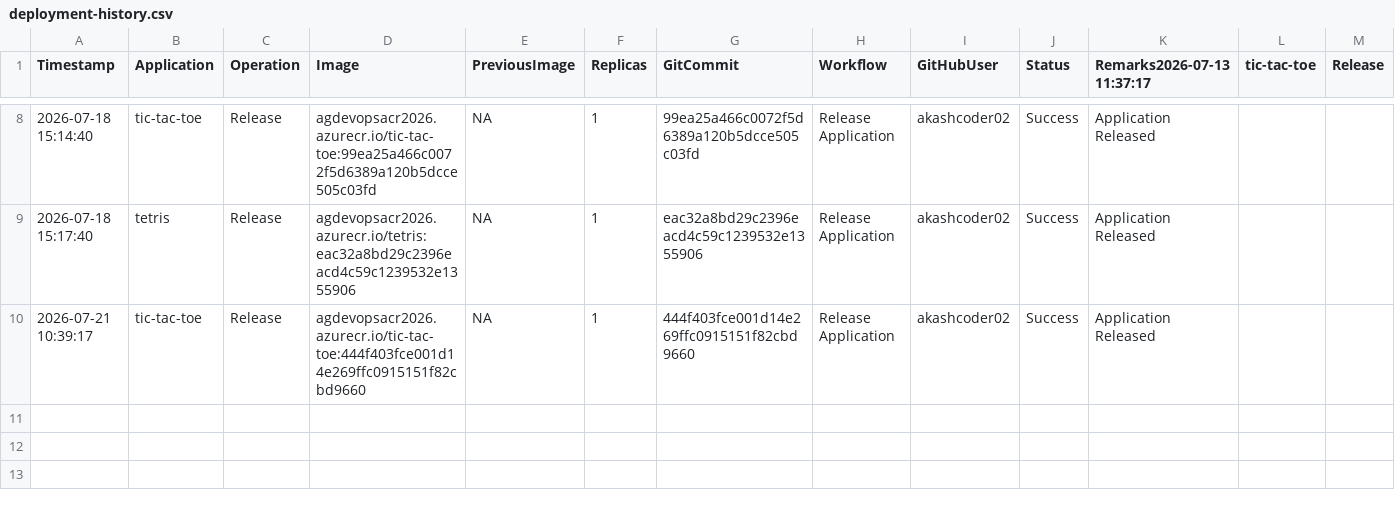
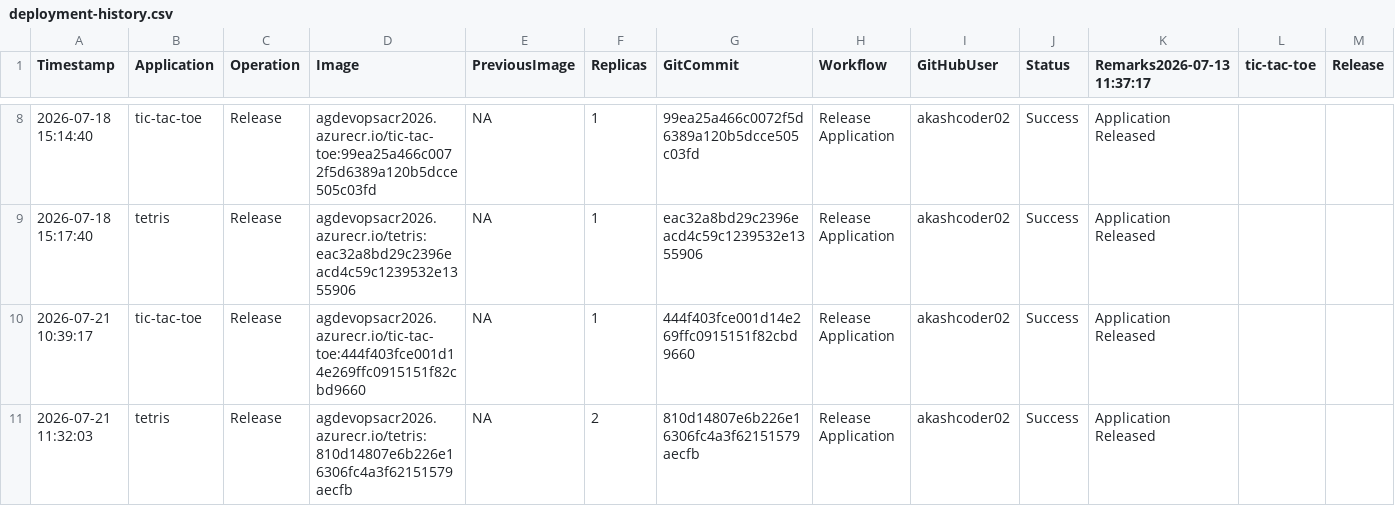
Before and after one commit to akashcoder02/azure-devops-aks-demo, a CSV file: history/deployment-history.csv, drawn as a sheet; only a part is shown, gaps mark what is left out; rows hold the shown columns only; the diff names each change by its address in the sheet, - before the commit and + after, or states it on an @@ line.

```diff
--- a/history/deployment-history.csv
+++ b/history/deployment-history.csv
+row 11: 2026-07-21 11:32:03 | tetris | Release | agdevopsacr2026.azurecr.io/tetris:810d14807e6b226e16306fc4a3f62151579aecfb | NA | 2 | 810d14807e6b226e16306fc4a3f62151579aecfb | Release Application | akashcoder02 | Success | Application Released
```
